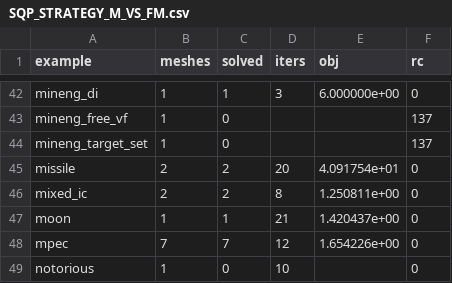
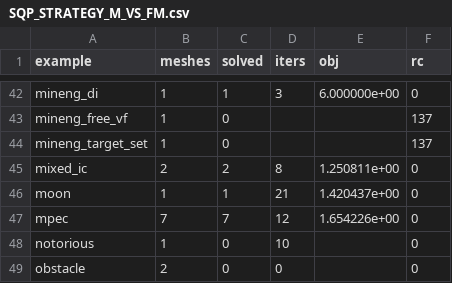
Before and after one commit to PSOPT/psopt, a CSV file: doc/SQP_STRATEGY_M_VS_FM.csv, drawn as a sheet; only a part is shown, gaps mark what is left out; the shorter side is filled out with more unchanged rows.

```diff
--- a/doc/SQP_STRATEGY_M_VS_FM.csv
+++ b/doc/SQP_STRATEGY_M_VS_FM.csv
@@ -44,3 +44,2 @@ mineng_free_vf,1,0,,,137
 mineng_target_set,1,0,,,137
-missile,2,2,20,4.091754e+01,0
 mixed_ic,2,2,8,1.250811e+00,0
```
Also changed, not shown: doc/SQP_ALL_EXAMPLES.csv, doc/SQP_ALL_EXAMPLES_NOQPOASES.csv, 4 other files.
